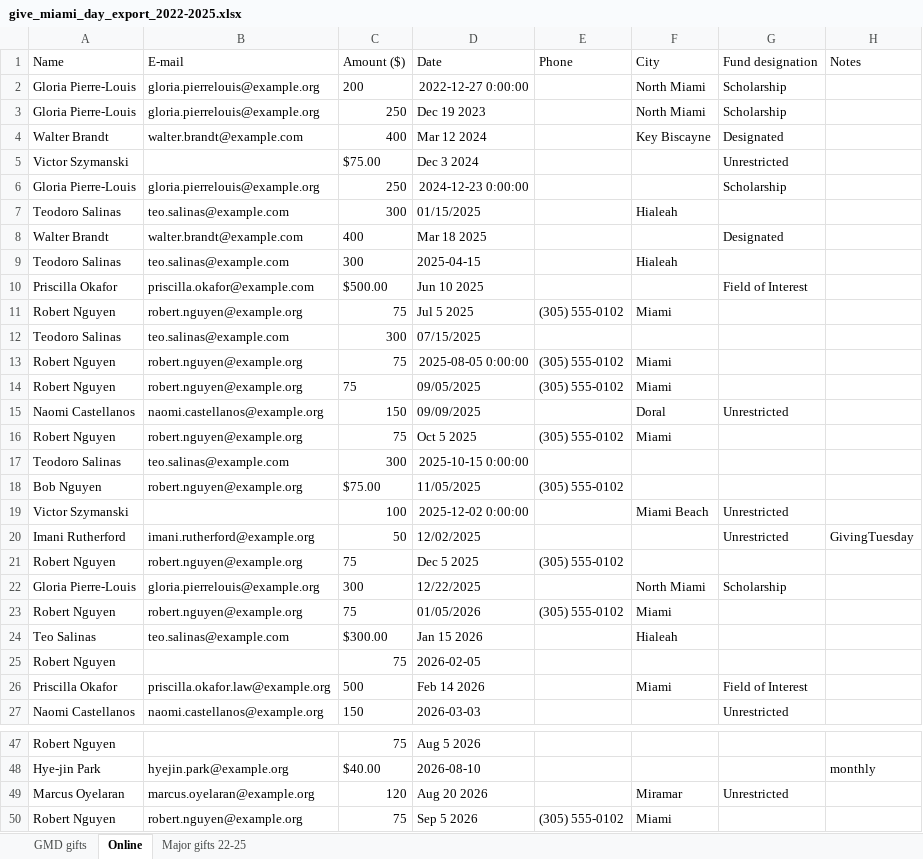
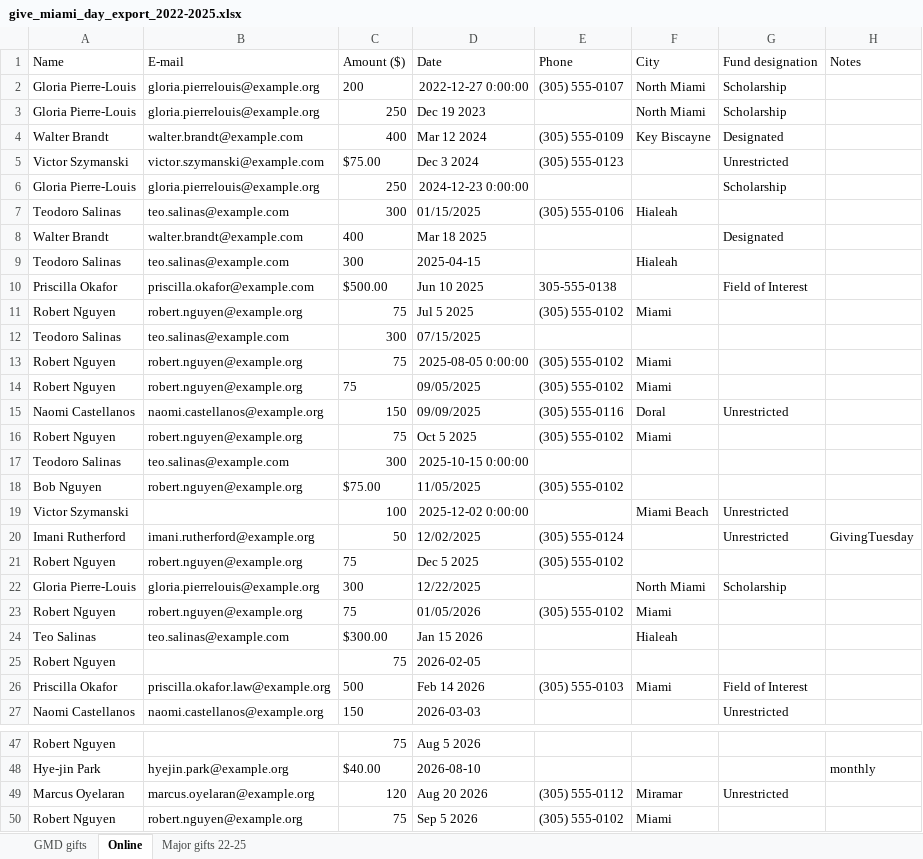
Before and after one commit to sharifamlani/devday-hackathon-miami, an Excel workbook: web/public/sample/give_miami_day_export_2022-2025.xlsx, sheet Online, drawn as a sheet; only a part is shown, gaps mark what is left out; values as stored, in another font and other column widths than the file's, no borders; the diff covers the shown part only; the diff names each change by its address in the sheet, - before the commit and + after, or states it on an @@ line.

```diff
--- a/web/public/sample/give_miami_day_export_2022-2025.xlsx (sheet Online)
+++ b/web/public/sample/give_miami_day_export_2022-2025.xlsx (sheet Online)
-E2 (Phone): (empty)
+E2 (Phone): (305) 555-0107
-E4 (Phone): (empty)
+E4 (Phone): (305) 555-0109
-B5 (E-mail): (empty)
+B5 (E-mail): victor.szymanski@example.com
-E5 (Phone): (empty)
+E5 (Phone): (305) 555-0123
-E7 (Phone): (empty)
+E7 (Phone): (305) 555-0106
-E10 (Phone): (empty)
+E10 (Phone): 305-555-0138
-E15 (Phone): (empty)
+E15 (Phone): (305) 555-0116
-E20 (Phone): (empty)
+E20 (Phone): (305) 555-0124
-E26 (Phone): (empty)
+E26 (Phone): (305) 555-0103
-E49 (Phone): (empty)
+E49 (Phone): (305) 555-0112
```
Also changed, not shown: 3 edited cells elsewhere in this sheet, sheet Major gifts 22-25, sheet GMD gifts, web/public/sample/event_signin_sheet_nov1.xlsx, web/public/sample/online_gifts_oct_nov_2026.xlsx, 5 other files.
